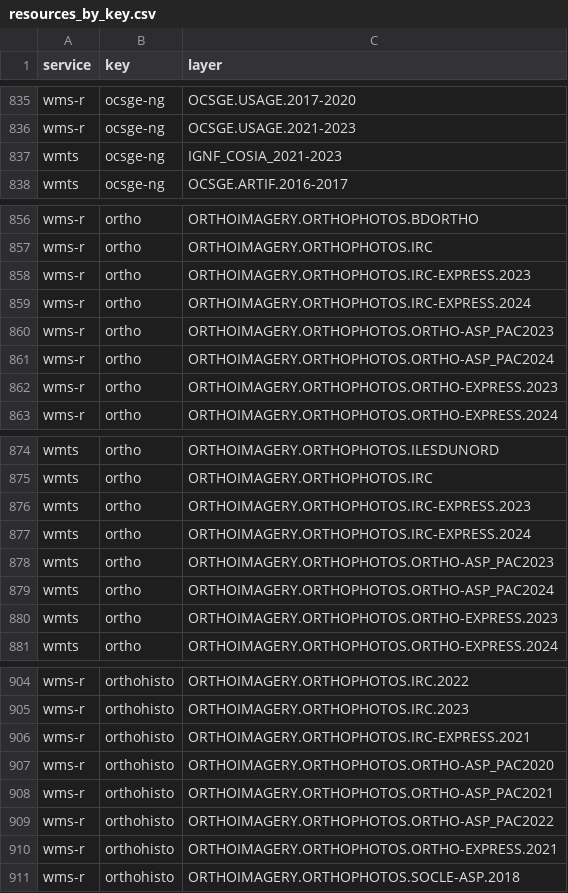
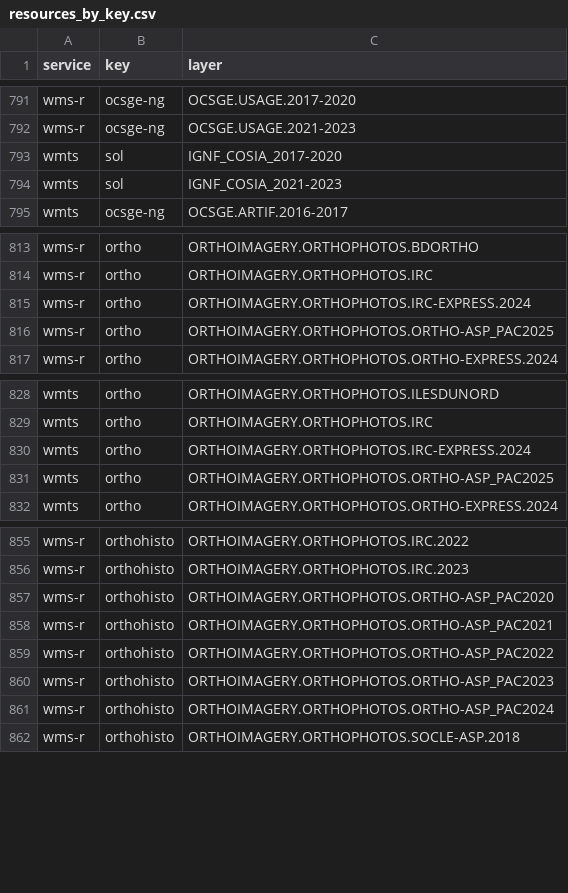
Before and after one commit to IGNF/gpf-filtered-getcapabilities, a CSV file: resources_by_key.csv, drawn as a sheet; only a part is shown, gaps mark what is left out; the diff covers the shown part only.

```diff
--- a/resources_by_key.csv
+++ b/resources_by_key.csv
@@ -836,3 +792,4 @@ wms-r,ocsge-ng,OCSGE.USAGE.2017-2020
 wms-r,ocsge-ng,OCSGE.USAGE.2021-2023
-wmts,ocsge-ng,IGNF_COSIA_2021-2023
+wmts,sol,IGNF_COSIA_2017-2020
+wmts,sol,IGNF_COSIA_2021-2023
 wmts,ocsge-ng,OCSGE.ARTIF.2016-2017
@@ -857,7 +814,4 @@ wms-r,ortho,ORTHOIMAGERY.ORTHOPHOTOS.BDORTHO
 wms-r,ortho,ORTHOIMAGERY.ORTHOPHOTOS.IRC
-wms-r,ortho,ORTHOIMAGERY.ORTHOPHOTOS.IRC-EXPRESS.2023
 wms-r,ortho,ORTHOIMAGERY.ORTHOPHOTOS.IRC-EXPRESS.2024
-wms-r,ortho,ORTHOIMAGERY.ORTHOPHOTOS.ORTHO-ASP_PAC2023
-wms-r,ortho,ORTHOIMAGERY.ORTHOPHOTOS.ORTHO-ASP_PAC2024
-wms-r,ortho,ORTHOIMAGERY.ORTHOPHOTOS.ORTHO-EXPRESS.2023
+wms-r,ortho,ORTHOIMAGERY.ORTHOPHOTOS.ORTHO-ASP_PAC2025
 wms-r,ortho,ORTHOIMAGERY.ORTHOPHOTOS.ORTHO-EXPRESS.2024
@@ -875,7 +829,4 @@ wmts,ortho,ORTHOIMAGERY.ORTHOPHOTOS.ILESDUNORD
 wmts,ortho,ORTHOIMAGERY.ORTHOPHOTOS.IRC
-wmts,ortho,ORTHOIMAGERY.ORTHOPHOTOS.IRC-EXPRESS.2023
 wmts,ortho,ORTHOIMAGERY.ORTHOPHOTOS.IRC-EXPRESS.2024
-wmts,ortho,ORTHOIMAGERY.ORTHOPHOTOS.ORTHO-ASP_PAC2023
-wmts,ortho,ORTHOIMAGERY.ORTHOPHOTOS.ORTHO-ASP_PAC2024
-wmts,ortho,ORTHOIMAGERY.ORTHOPHOTOS.ORTHO-EXPRESS.2023
+wmts,ortho,ORTHOIMAGERY.ORTHOPHOTOS.ORTHO-ASP_PAC2025
 wmts,ortho,ORTHOIMAGERY.ORTHOPHOTOS.ORTHO-EXPRESS.2024
@@ -905,3 +856,2 @@ wms-r,orthohisto,ORTHOIMAGERY.ORTHOPHOTOS.IRC.2022
 wms-r,orthohisto,ORTHOIMAGERY.ORTHOPHOTOS.IRC.2023
-wms-r,orthohisto,ORTHOIMAGERY.ORTHOPHOTOS.IRC-EXPRESS.2021
 wms-r,orthohisto,ORTHOIMAGERY.ORTHOPHOTOS.ORTHO-ASP_PAC2020
@@ -909,3 +859,4 @@ wms-r,orthohisto,ORTHOIMAGERY.ORTHOPHOTOS.ORTHO-ASP_PAC2021
 wms-r,orthohisto,ORTHOIMAGERY.ORTHOPHOTOS.ORTHO-ASP_PAC2022
-wms-r,orthohisto,ORTHOIMAGERY.ORTHOPHOTOS.ORTHO-EXPRESS.2021
+wms-r,orthohisto,ORTHOIMAGERY.ORTHOPHOTOS.ORTHO-ASP_PAC2023
+wms-r,orthohisto,ORTHOIMAGERY.ORTHOPHOTOS.ORTHO-ASP_PAC2024
 wms-r,orthohisto,ORTHOIMAGERY.ORTHOPHOTOS.SOCLE-ASP.2018
```
Also changed, not shown: 2 added rows, 46 removed rows and 4 edited cells elsewhere in this file, 47 other files.
